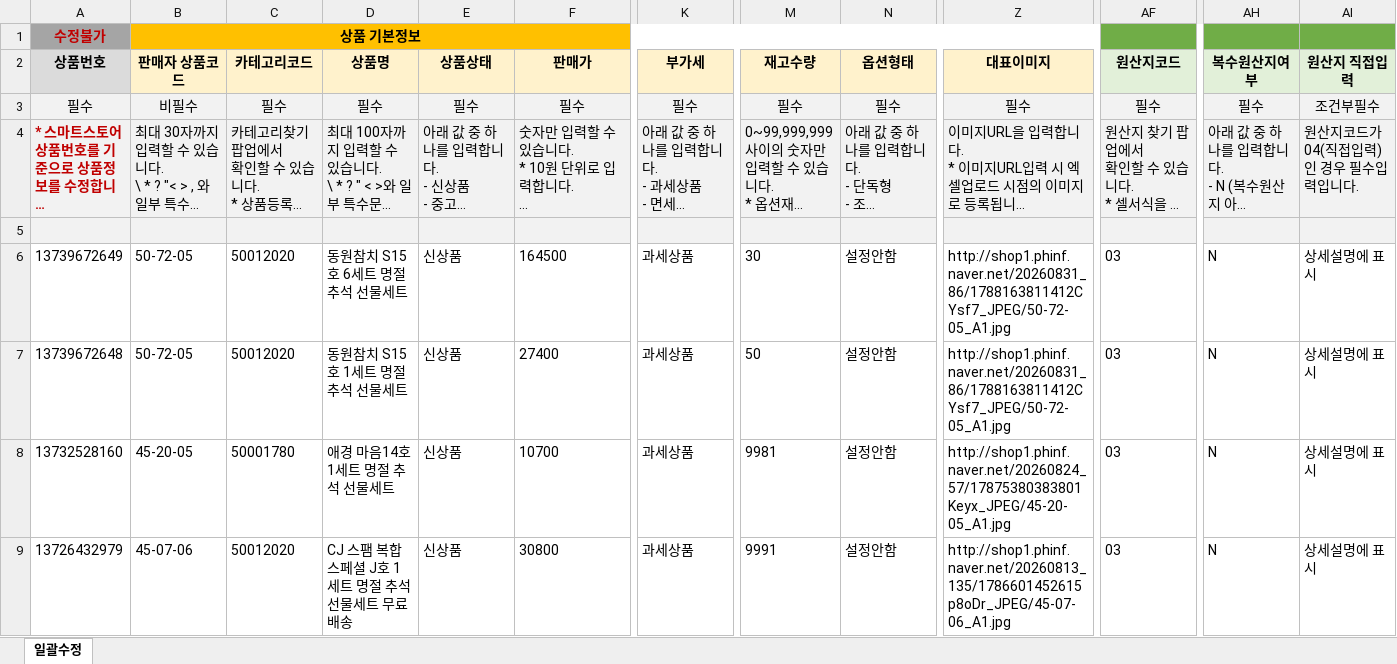
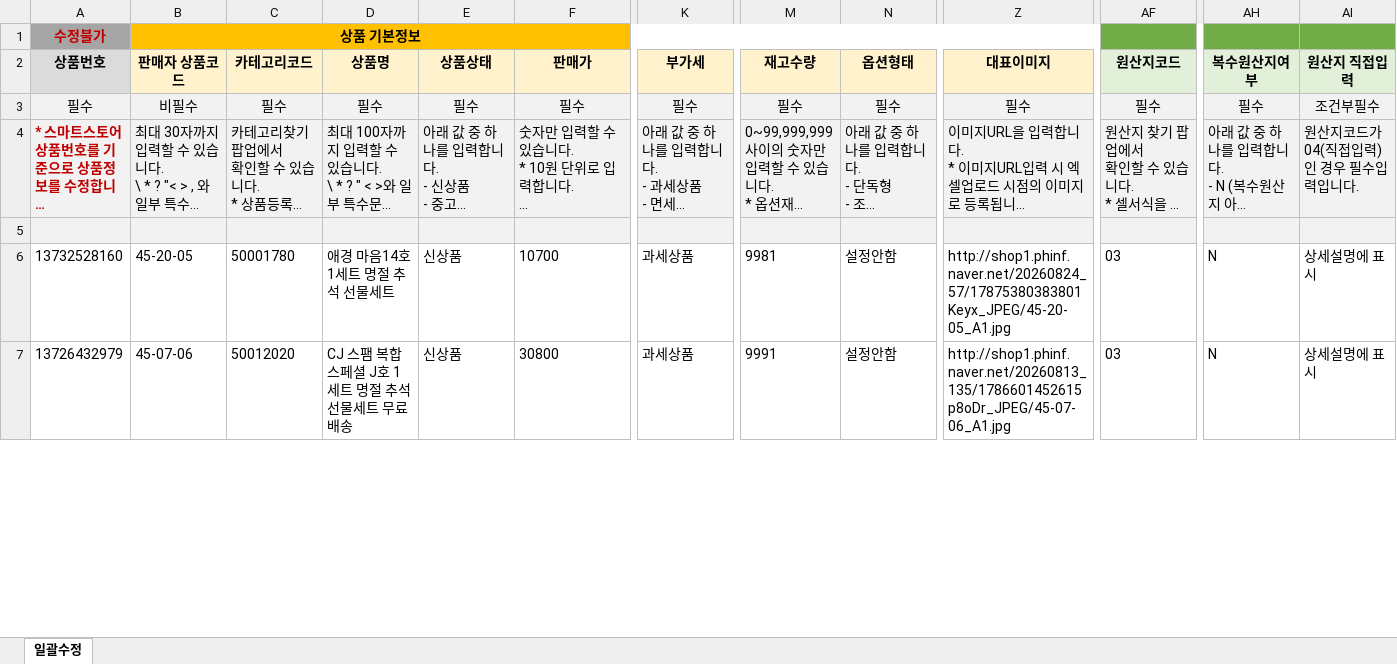
Before and after one commit to OURPROJECTDAO/work-automation-app, an Excel workbook: reference/listing_smartstore.xlsx, sheet 일괄수정, drawn as a sheet; only a part is shown, gaps mark what is left out; long unchanged cells end in …; values as stored, in another font and other column widths than the file's, no borders; rows hold the shown columns only; the diff covers the shown part only; the diff names each change by its address in the sheet, - before the commit and + after, or states it on an @@ line.

Commit message:
data(listing-raw): smartstore 원본양식 갱신

```diff
--- a/reference/listing_smartstore.xlsx (sheet 일괄수정)
+++ b/reference/listing_smartstore.xlsx (sheet 일괄수정)
-row 6: 13739672649 | 50-72-05 | 50012020 | 동원참치 S15호 6세트 명절 추석 선물세트 | 신상품 | 164500 | 과세상품 | 30 | 설정안함 | http://shop1.phinf.naver.net/20260831_86/1788163811412CYsf7_JPEG/50-72-05_A1.jpg | 03 | N | 상세설명에 표시
-row 7: 13739672648 | 50-72-05 | 50012020 | 동원참치 S15호 1세트 명절 추석 선물세트 | 신상품 | 27400 | 과세상품 | 50 | 설정안함 | http://shop1.phinf.naver.net/20260831_86/1788163811412CYsf7_JPEG/50-72-05_A1.jpg | 03 | N | 상세설명에 표시
```
Also changed, not shown: 3 removed rows and 5 edited cells elsewhere in this sheet.
